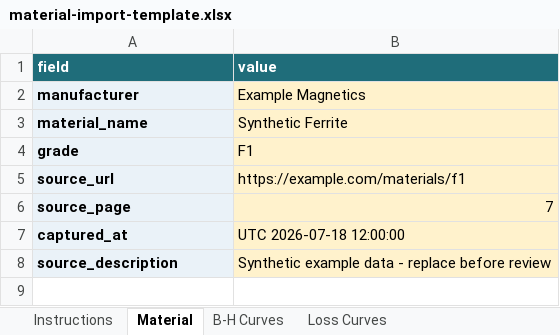
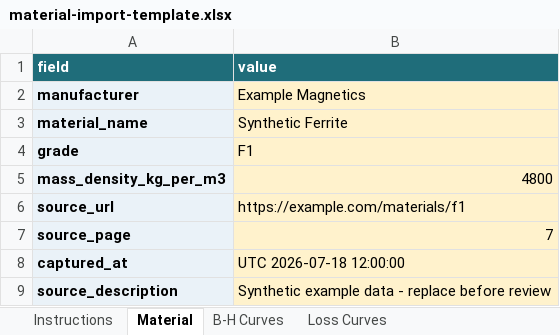
Before and after one commit to smarley2/AnsysPyAEDT, an Excel workbook: src/inductor_designer/resources/material_templates/material-import-template.xlsx, sheet Material, drawn as a sheet; values as stored, in another font and other column widths than the file's, no borders; table styles not drawn; the diff names each change by its address in the sheet, - before the commit and + after, or states it on an @@ line.

```diff
--- a/src/inductor_designer/resources/material_templates/material-import-template.xlsx (sheet Material)
+++ b/src/inductor_designer/resources/material_templates/material-import-template.xlsx (sheet Material)
+row 5: mass_density_kg_per_m3 | 4800
```
Also changed, not shown: sheet Instructions, 29 other files.
